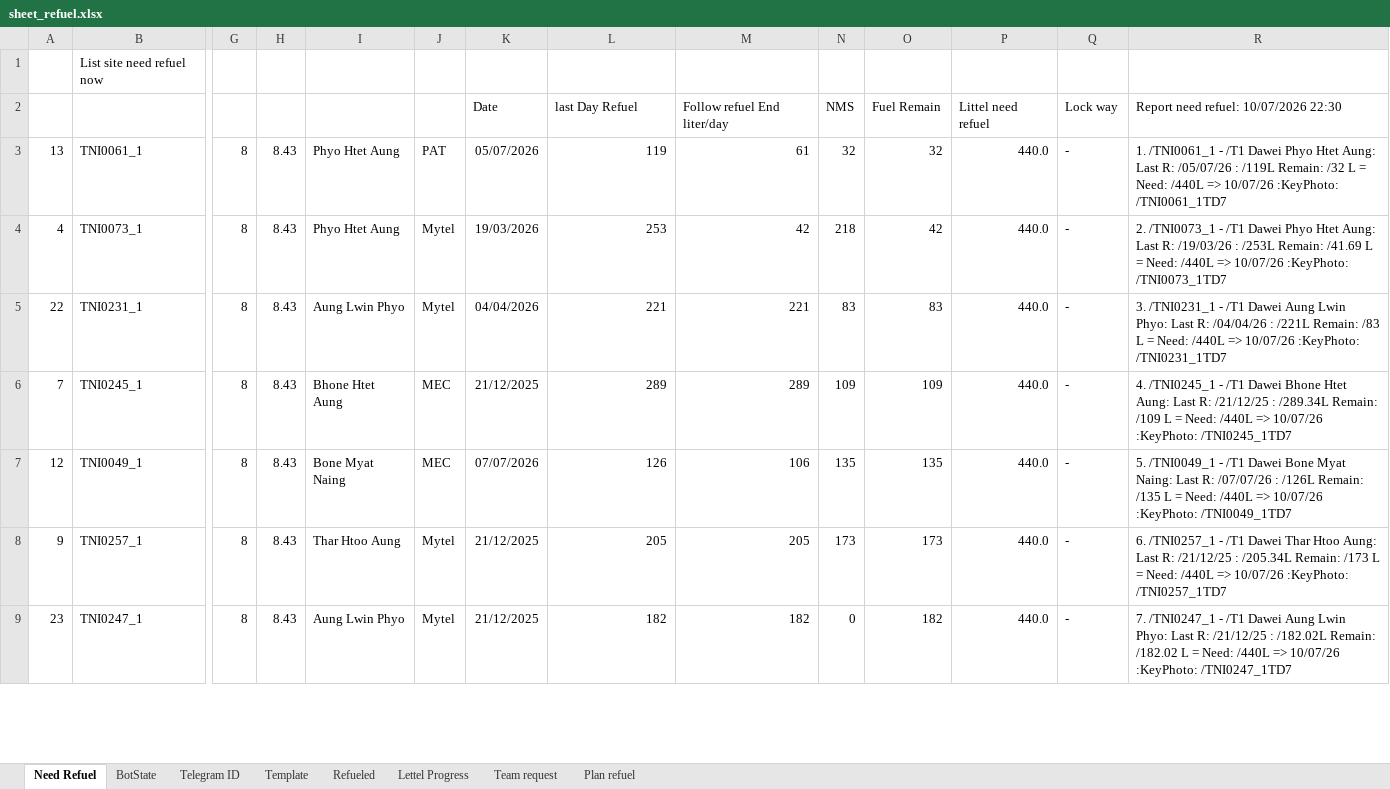
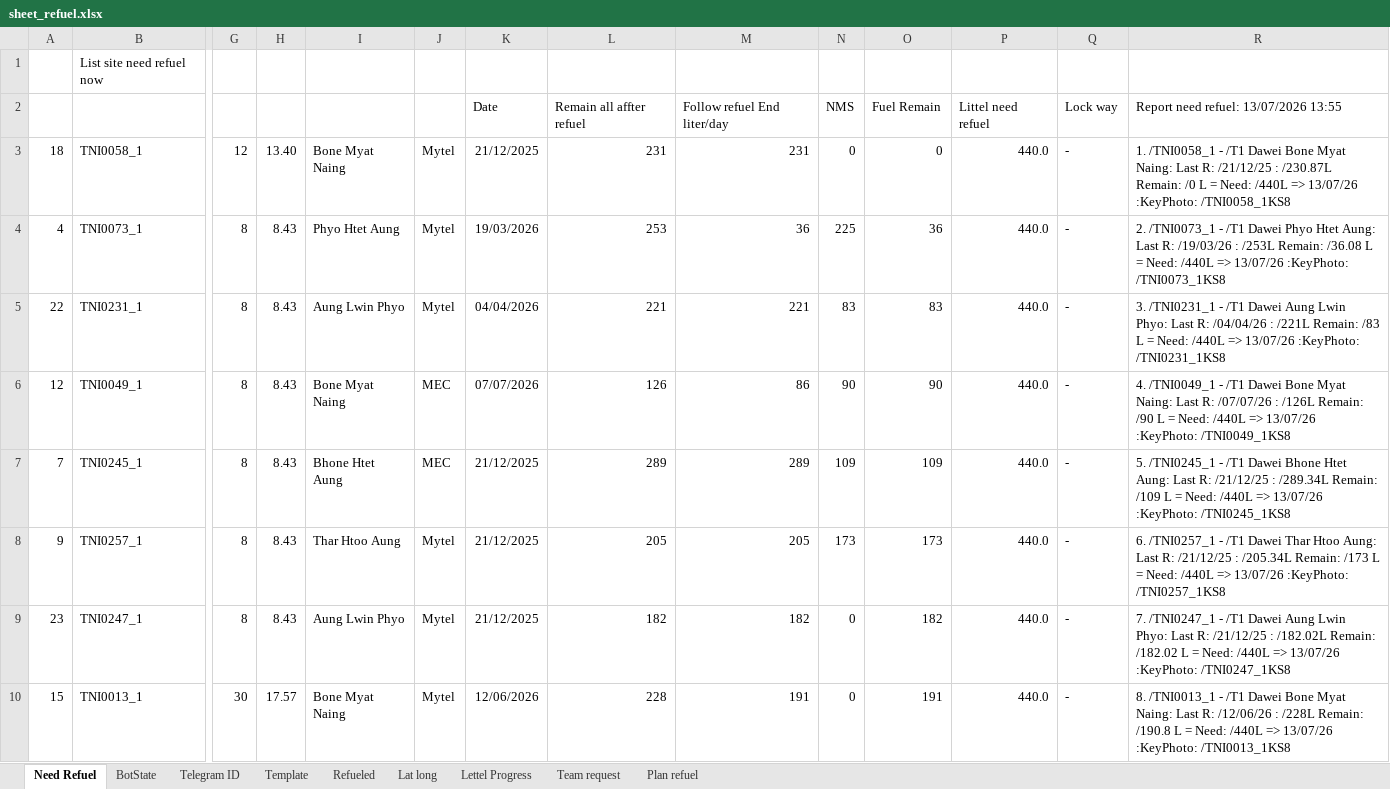
Before and after one commit to MON6879/tni-sitedown-relay, an Excel workbook: scratch/sheet_refuel.xlsx, sheet Need Refuel, drawn as a sheet; only a part is shown, gaps mark what is left out; values as stored, in another font and other column widths than the file's, no borders; charts and pictures not drawn; removed rows and columns are numbered as before the commit, all else as after; rows hold the shown columns only; the diff covers the shown part only; the diff names each change by its address in the sheet, - before the commit and + after, or states it on an @@ line.

Commit message:
fix: doPost conflict - rename site_down+refuel doPost to private; deploy v221

```diff
--- a/scratch/sheet_refuel.xlsx (sheet Need Refuel)
+++ b/scratch/sheet_refuel.xlsx (sheet Need Refuel)
+sheet tab: Lat long
-L2: last Day Refuel
+L2: Remain all affter refuel
-R2: Report need refuel: 10/07/2026 22:30
+R2: Report need refuel: 13/07/2026 13:55
-row 3: 13 | TNI0061_1 | 8 | 8.43 | Phyo Htet Aung | PAT | 05/07/2026 | 119 | 61 | 32 | 32 | 440.0 | - | 1. /TNI0061_1 - /T1 Dawei Phyo Htet Aung: Last R: /05/07/26 : /119L Remain: /32 L = Need: /440L => 10/07/26 :KeyPhoto: /TNI0061_1TD7
+row 3: 18 | TNI0058_1 | 12 | 13.40 | Bone Myat Naing | Mytel | 21/12/2025 | 231 | 231 | 0 | 0 | 440.0 | - | 1. /TNI0058_1 - /T1 Dawei Bone Myat Naing: Last R: /21/12/25 : /230.87L Remain: /0 L = Need: /440L => 13/07/26 :KeyPhoto: /TNI0058_1KS8
-M4: 42
+M4: 36
-N4: 218
+N4: 225
-O4: 42
+O4: 36
-R4: …/253L Remain: /41.69 L = Need: /440L => 10/07/26 :KeyPhoto: /TNI0073_1TD7
+R4: …/253L Remain: /36.08 L = Need: /440L => 13/07/26 :KeyPhoto: /TNI0073_1KS8
-R5: …/440L => 10/07/26 :KeyPhoto: /TNI0231_1TD7
+R5: …/440L => 13/07/26 :KeyPhoto: /TNI0231_1KS8
+row 6: 12 | TNI0049_1 | 8 | 8.43 | Bone Myat Naing | MEC | 07/07/2026 | 126 | 86 | 90 | 90 | 440.0 | - | 4. /TNI0049_1 - /T1 Dawei Bone Myat Naing: Last R: /07/07/26 : /126L Remain: /90 L = Need: /440L => 13/07/26 :KeyPhoto: /TNI0049_1KS8
-R7: 4. /TNI0245_1 - /T1 Dawei Bhone Htet Aung: Last R: /21/12/25 : /289.34L Remain: /109 L = Need: /440L => 10/07/26 :KeyPhoto: /TNI0245_1TD7
+R7: 5. /TNI0245_1 - /T1 Dawei Bhone Htet Aung: Last R: /21/12/25 : /289.34L Remain: /109 L = Need: /440L => 13/07/26 :KeyPhoto: /TNI0245_1KS8
-row 7: 12 | TNI0049_1 | 8 | 8.43 | Bone Myat Naing | MEC | 07/07/2026 | 126 | 106 | 135 | 135 | 440.0 | - | 5. /TNI0049_1 - /T1 Dawei Bone Myat Naing: Last R: /07/07/26 : /126L Remain: /135 L = Need: /440L => 10/07/26 :KeyPhoto: /TNI0049_1TD7
-R8: …/440L => 10/07/26 :KeyPhoto: /TNI0257_1TD7
+R8: …/440L => 13/07/26 :KeyPhoto: /TNI0257_1KS8
-R9: …/440L => 10/07/26 :KeyPhoto: /TNI0247_1TD7
+R9: …/440L => 13/07/26 :KeyPhoto: /TNI0247_1KS8
+row 10: 15 | TNI0013_1 | 30 | 17.57 | Bone Myat Naing | Mytel | 12/06/2026 | 228 | 191 | 0 | 191 | 440.0 | - | 8. /TNI0013_1 - /T1 Dawei Bone Myat Naing: Last R: /12/06/26 : /228L Remain: /190.8 L = Need: /440L => 13/07/26 :KeyPhoto: /TNI0013_1KS8
```
Also changed, not shown: 19 added rows, 20 removed rows and 85 edited cells elsewhere in this sheet, sheet Refueled, sheet BotState, sheet Template, charts or pictures, 38 other files.
